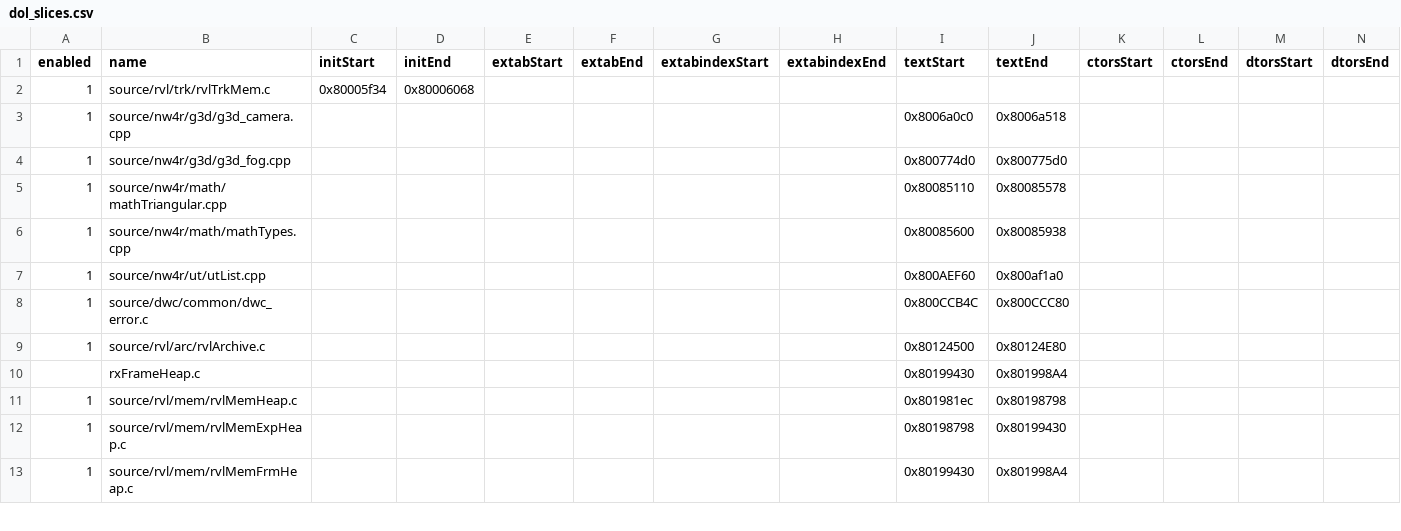
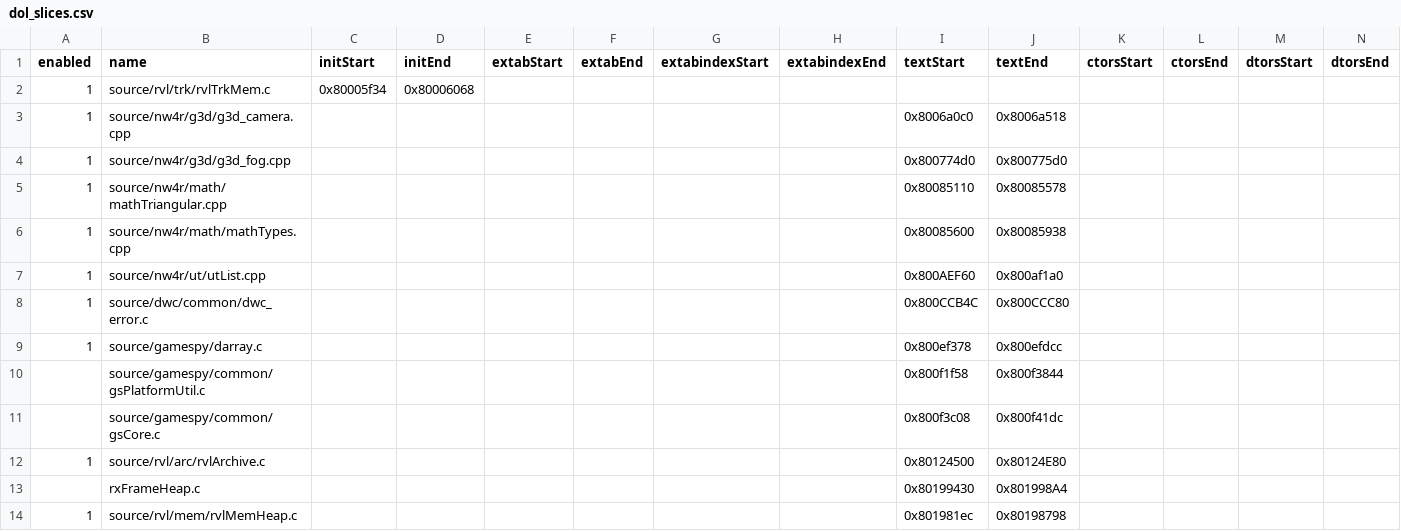
Before and after one commit to riidefi/mkw, a CSV file: pack/dol_slices.csv, drawn as a sheet; only a part is shown; the shorter side is filled out with more unchanged rows; rows hold the shown columns only; the diff names each change by its address in the sheet, - before the commit and + after, or states it on an @@ line.

Commit message:
Initial Gamespy integration

```diff
--- a/pack/dol_slices.csv
+++ b/pack/dol_slices.csv
+row 9: 1 | source/gamespy/darray.c |  |  |  |  |  |  | 0x800ef378 | 0x800efdcc
+row 10:  | source/gamespy/common/gsPlatformUtil.c |  |  |  |  |  |  | 0x800f1f58 | 0x800f3844
+row 11:  | source/gamespy/common/gsCore.c |  |  |  |  |  |  | 0x800f3c08 | 0x800f41dc
```
Also changed, not shown: 54 other files.
